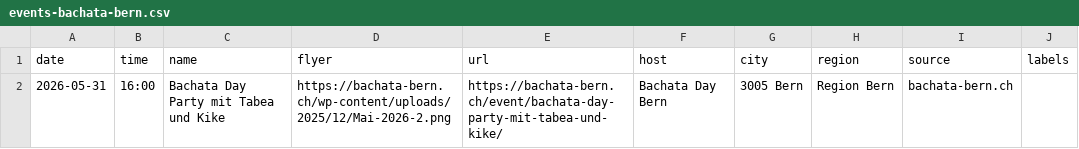
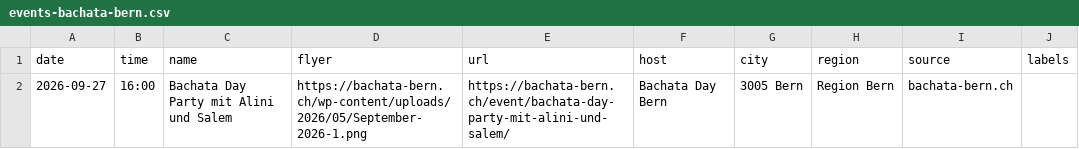
Before and after one commit to aendu/latin-events-be, a CSV file: data/events-bachata-bern.csv, drawn as a sheet.

```diff
--- a/data/events-bachata-bern.csv
+++ b/data/events-bachata-bern.csv
@@ -1,2 +1,2 @@
 date,time,name,flyer,url,host,city,region,source,labels
-2026-05-31,16:00,Bachata Day Party mit Tabea und Kike,https://bachata-bern.ch/wp-content/uploads/2025/12/Mai-2026-2.png,https://bachata-bern.ch/event/bachata-day-party-mit-tabea-und-kike/,Bachata Day Bern,3005 Bern,Region Bern,bachata-bern.ch,
+2026-09-27,16:00,Bachata Day Party mit Alini und Salem,https://bachata-bern.ch/wp-content/uploads/2026/05/September-2026-1.png,https://bachata-bern.ch/event/bachata-day-party-mit-alini-und-salem/,Bachata Day Bern,3005 Bern,Region Bern,bachata-bern.ch,
```
Also changed, not shown: data/events_latino_ch.csv, public/events.csv.
